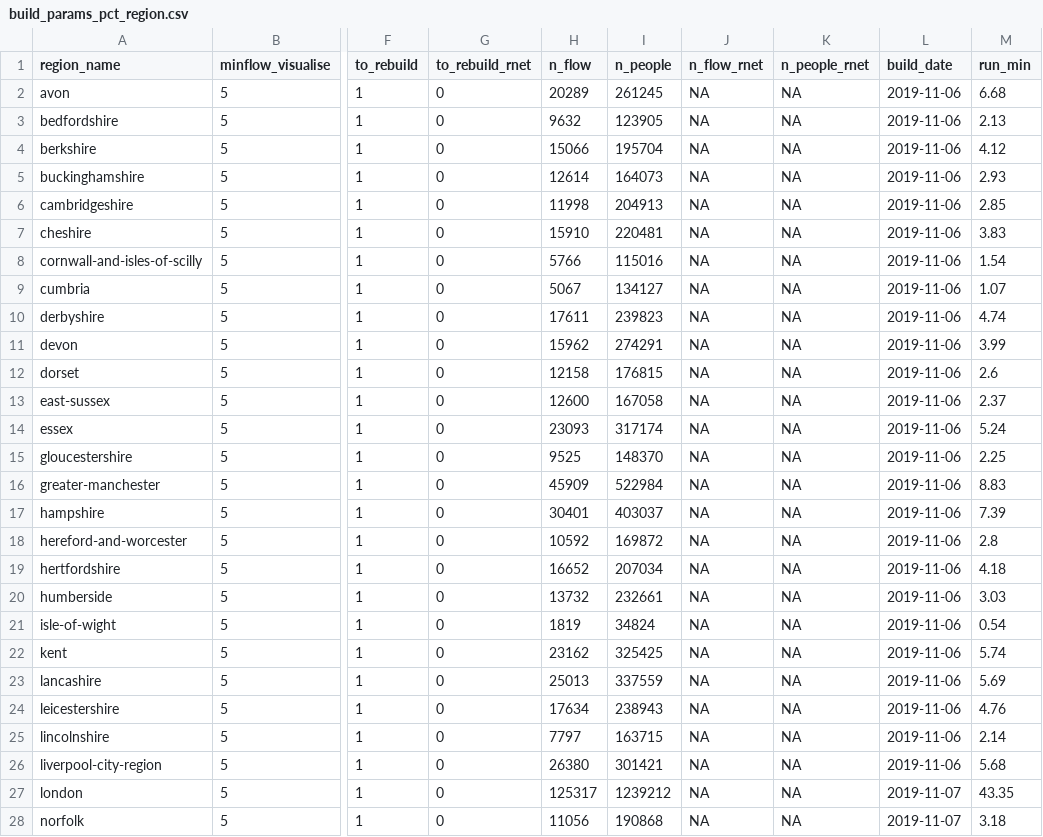
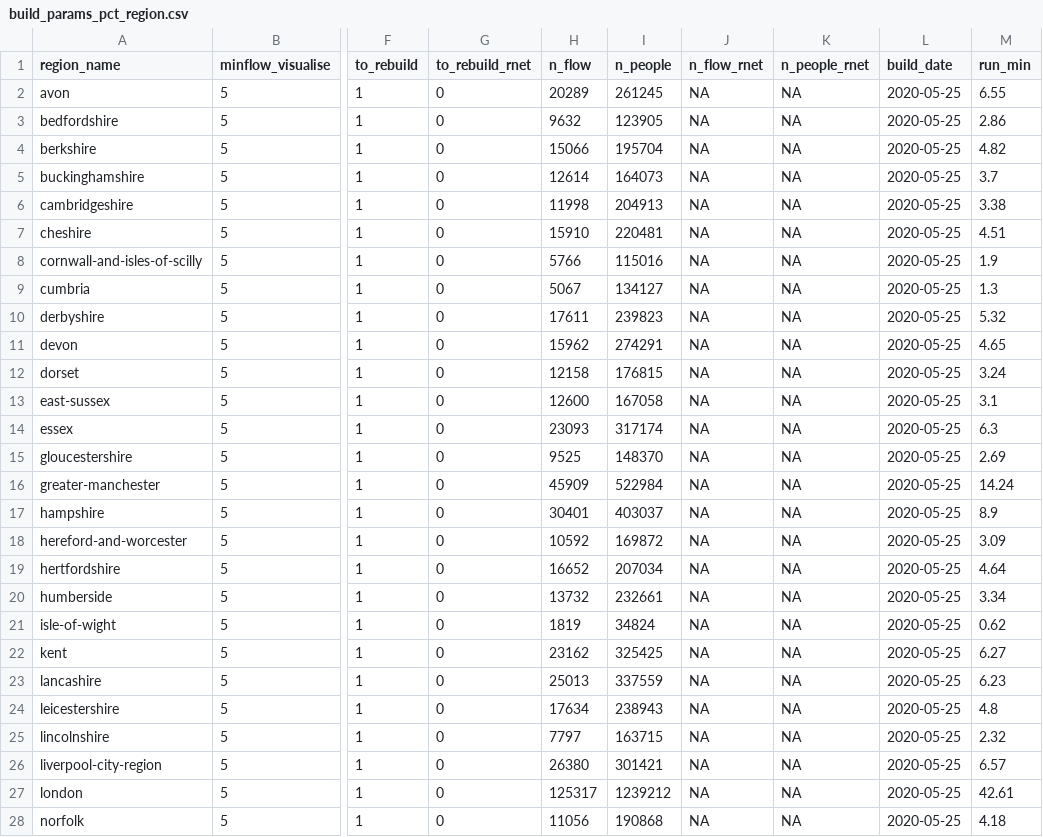
Before and after one commit to npct/pct-scripts, a CSV file: commute/lsoa/build_params_pct_region.csv, drawn as a sheet; only a part is shown, gaps mark what is left out; the diff covers the shown part only; the diff names each change by its address in the sheet, - before the commit and + after, or states it on an @@ line.

Commit message:
reg stats table format

```diff
--- a/commute/lsoa/build_params_pct_region.csv
+++ b/commute/lsoa/build_params_pct_region.csv
-L2:L26 (build_date): 2019-11-06
+L2:L26 (build_date): 2020-05-25
-M2 (run_min): 6.68
+M2 (run_min): 6.55
-M3 (run_min): 2.13
+M3 (run_min): 2.86
-M4 (run_min): 4.12
+M4 (run_min): 4.82
-M5 (run_min): 2.93
+M5 (run_min): 3.7
-M6 (run_min): 2.85
+M6 (run_min): 3.38
-M7 (run_min): 3.83
+M7 (run_min): 4.51
-M8 (run_min): 1.54
+M8 (run_min): 1.9
-M9 (run_min): 1.07
+M9 (run_min): 1.3
-M10 (run_min): 4.74
+M10 (run_min): 5.32
-M11 (run_min): 3.99
+M11 (run_min): 4.65
-M12 (run_min): 2.6
+M12 (run_min): 3.24
-M13 (run_min): 2.37
+M13 (run_min): 3.1
-M14 (run_min): 5.24
+M14 (run_min): 6.3
-M15 (run_min): 2.25
+M15 (run_min): 2.69
-M16 (run_min): 8.83
+M16 (run_min): 14.24
-M17 (run_min): 7.39
+M17 (run_min): 8.9
-M18 (run_min): 2.8
+M18 (run_min): 3.09
-M19 (run_min): 4.18
+M19 (run_min): 4.64
-M20 (run_min): 3.03
+M20 (run_min): 3.34
-M21 (run_min): 0.54
+M21 (run_min): 0.62
-M22 (run_min): 5.74
+M22 (run_min): 6.27
-M23 (run_min): 5.69
+M23 (run_min): 6.23
-M24 (run_min): 4.76
+M24 (run_min): 4.8
-M25 (run_min): 2.14
+M25 (run_min): 2.32
-M26 (run_min): 5.68
+M26 (run_min): 6.57
-L27:L28 (build_date): 2019-11-07
+L27:L28 (build_date): 2020-05-25
-M27 (run_min): 43.35
+M27 (run_min): 42.61
-M28 (run_min): 3.18
+M28 (run_min): 4.18
```
Also changed, not shown: 34 edited cells elsewhere in this file, commute/msoa/build_params_pct_region.csv, 2 other files.
